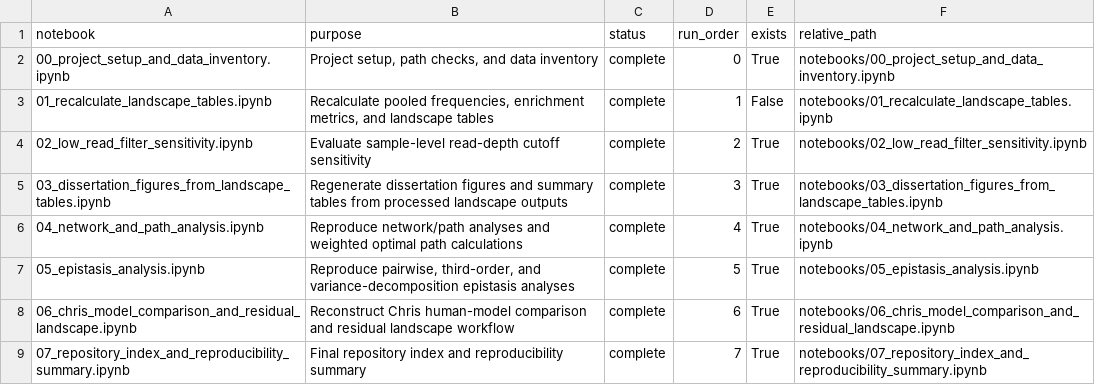
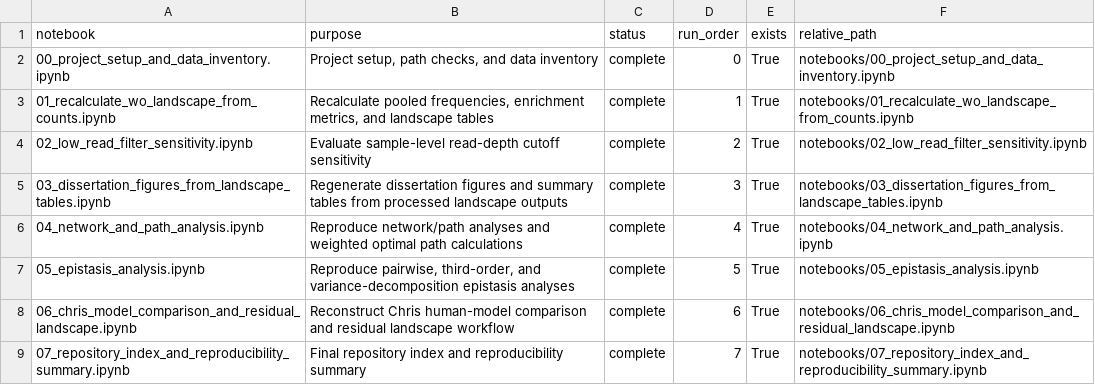
Before and after one commit to jfelix20/rbd-epistasis-landscape, a CSV file: outputs/checkpoints/repository_expected_notebooks.csv, drawn as a sheet.

Commit message:
Fix repository summary notebook

```diff
--- a/outputs/checkpoints/repository_expected_notebooks.csv
+++ b/outputs/checkpoints/repository_expected_notebooks.csv
@@ -2,3 +2,3 @@ notebook,purpose,status,run_order,exists,relative_path
 00_project_setup_and_data_inventory.ipynb,"Project setup, path checks, and data inventory",complete,0,True,notebooks/00_project_setup_and_data_inventory.ipynb
-01_recalculate_landscape_tables.ipynb,"Recalculate pooled frequencies, enrichment metrics, and landscape tables",complete,1,False,notebooks/01_recalculate_landscape_tables.ipynb
+01_recalculate_wo_landscape_from_counts.ipynb,"Recalculate pooled frequencies, enrichment metrics, and landscape tables",complete,1,True,notebooks/01_recalculate_wo_landscape_from_counts.ipynb
 02_low_read_filter_sensitivity.ipynb,Evaluate sample-level read-depth cutoff sensitivity,complete,2,True,notebooks/02_low_read_filter_sensitivity.ipynb
```
Also changed, not shown: outputs/checkpoints/repository_reproducibility_status.csv, 1 other file.
